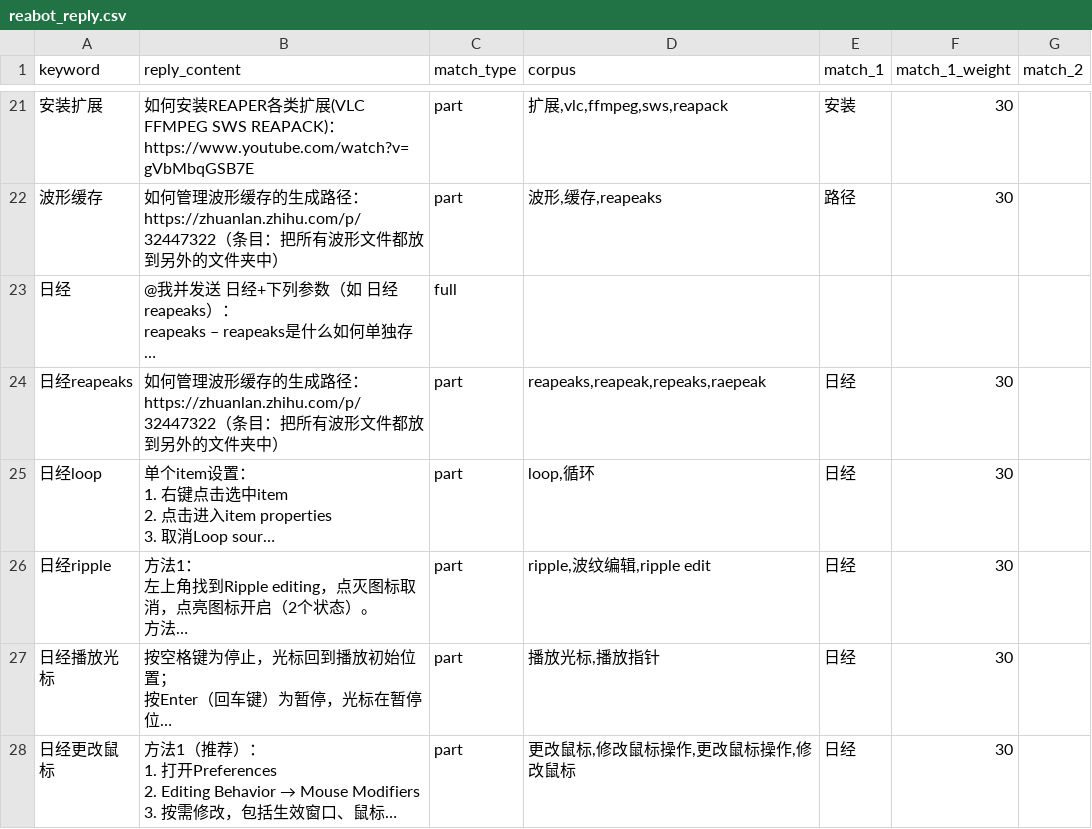
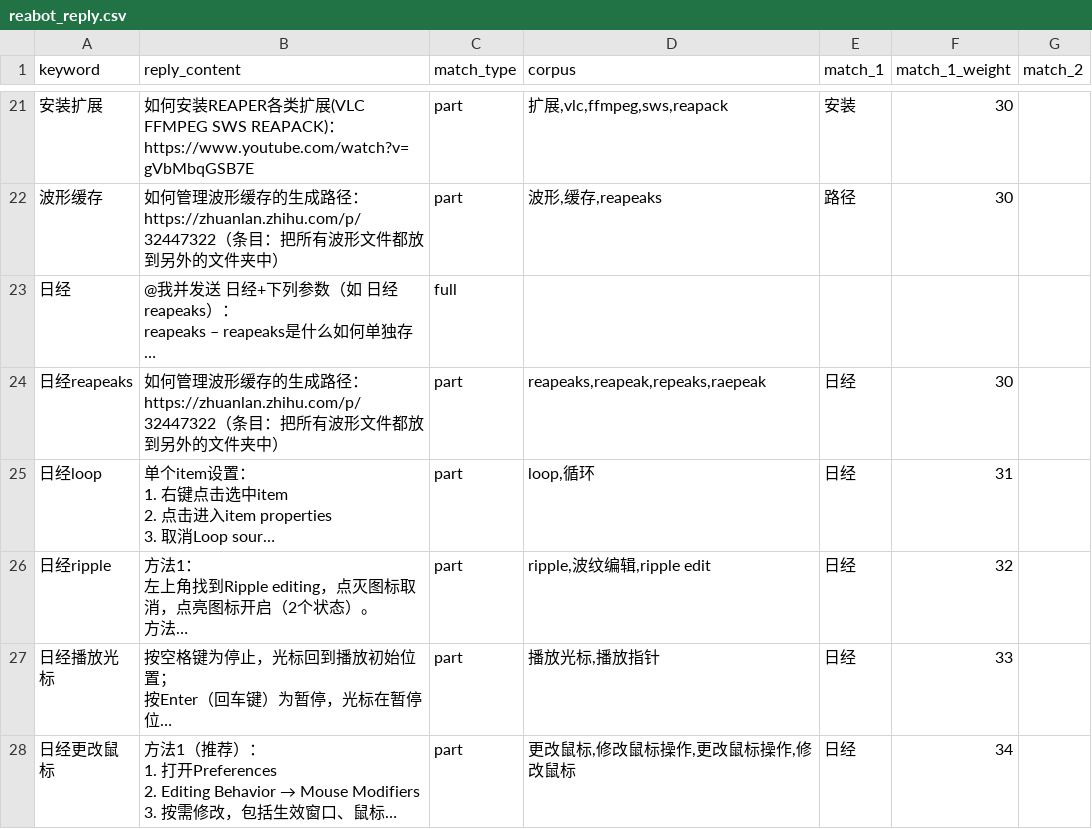
Before and after one commit to REAPER-CN/reabot.REAPER-CN, a CSV file: reabot_reply.csv, drawn as a sheet; only a part is shown, gaps mark what is left out; long unchanged cells end in …; the diff names each change by its address in the sheet, - before the commit and + after, or states it on an @@ line.

Commit message:
日经问题fix权重

```diff
--- a/reabot_reply.csv
+++ b/reabot_reply.csv
-F25 (match_1_weight): 30
+F25 (match_1_weight): 31
-F26 (match_1_weight): 30
+F26 (match_1_weight): 32
-F27 (match_1_weight): 30
+F27 (match_1_weight): 33
-F28 (match_1_weight): 30
+F28 (match_1_weight): 34
```
